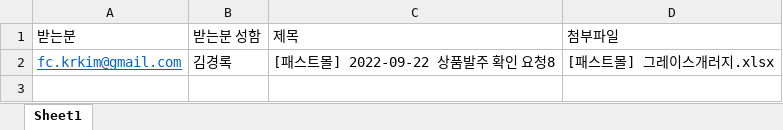
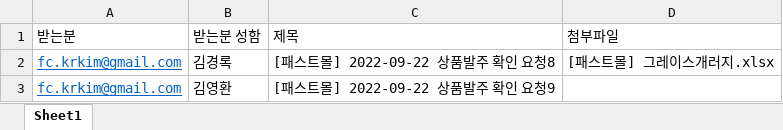
Before and after one commit to Kyeongrok/fastcampus-python-automation, an Excel workbook: q_email_with_html/이메일리스트_with_name_attachment.xlsx, sheet Sheet1, drawn as a sheet; values as stored, in another font and other column widths than the file's, no borders; the diff names each change by its address in the sheet, - before the commit and + after, or states it on an @@ line.

```diff
--- a/q_email_with_html/이메일리스트_with_name_attachment.xlsx (sheet Sheet1)
+++ b/q_email_with_html/이메일리스트_with_name_attachment.xlsx (sheet Sheet1)
+row 3: fc.krkim@gmail.com | 김영환 | [패스트몰] 2022-09-22 상품발주 확인 요청9
```
Also changed, not shown: p_email_automation/email_list.xlsx, 19 other files.
